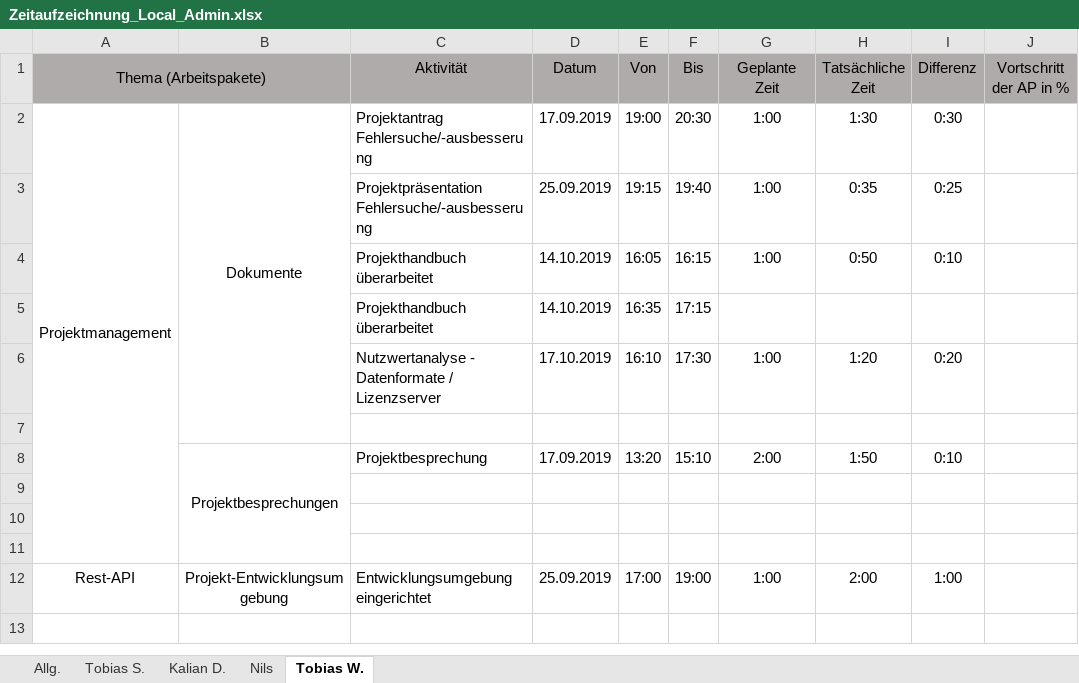
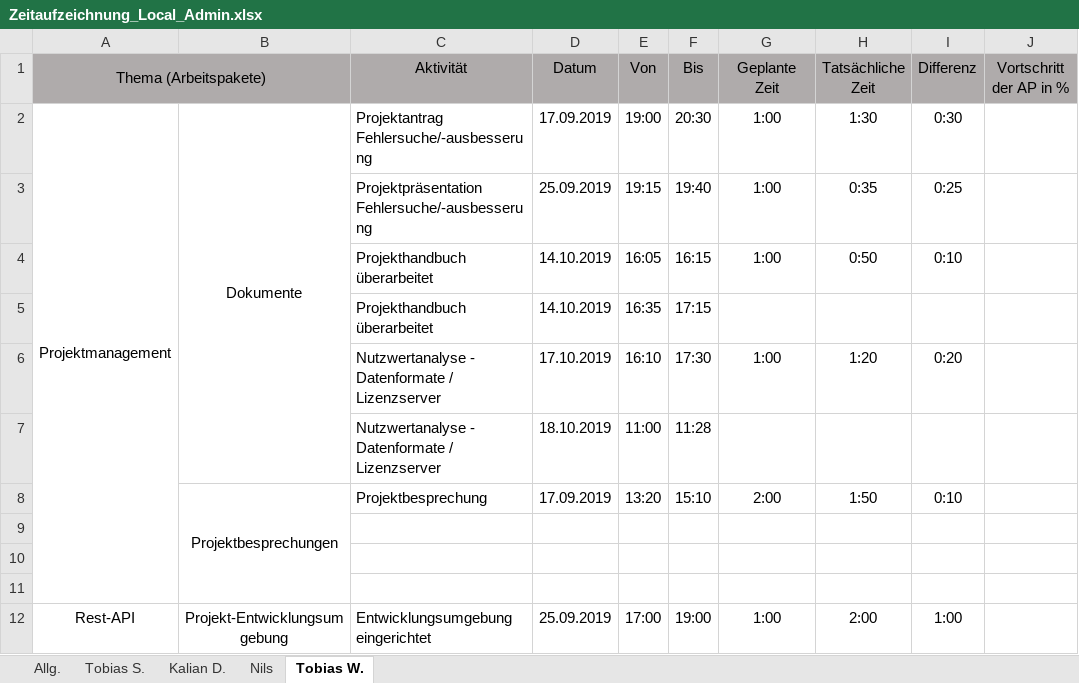
Before and after one commit to Local-Admin-BurgerKing/project-management, an Excel workbook: 05_Zeitaufzeichnung/Zeitaufzeichnung_Local_Admin.xlsx, sheet Tobias W., drawn as a sheet; values as stored, in another font and other column widths than the file's, no borders; the diff names each change by its address in the sheet, - before the commit and + after, or states it on an @@ line.

Commit message:
Updated 'Zeitaufzeichnung'

```diff
--- a/05_Zeitaufzeichnung/Zeitaufzeichnung_Local_Admin.xlsx (sheet Tobias W.)
+++ b/05_Zeitaufzeichnung/Zeitaufzeichnung_Local_Admin.xlsx (sheet Tobias W.)
-row 7: (empty)
+row 7:  |  | Nutzwertanalyse - Datenformate / Lizenzserver | 18.10.2019 | 11:00 | 11:28
```
